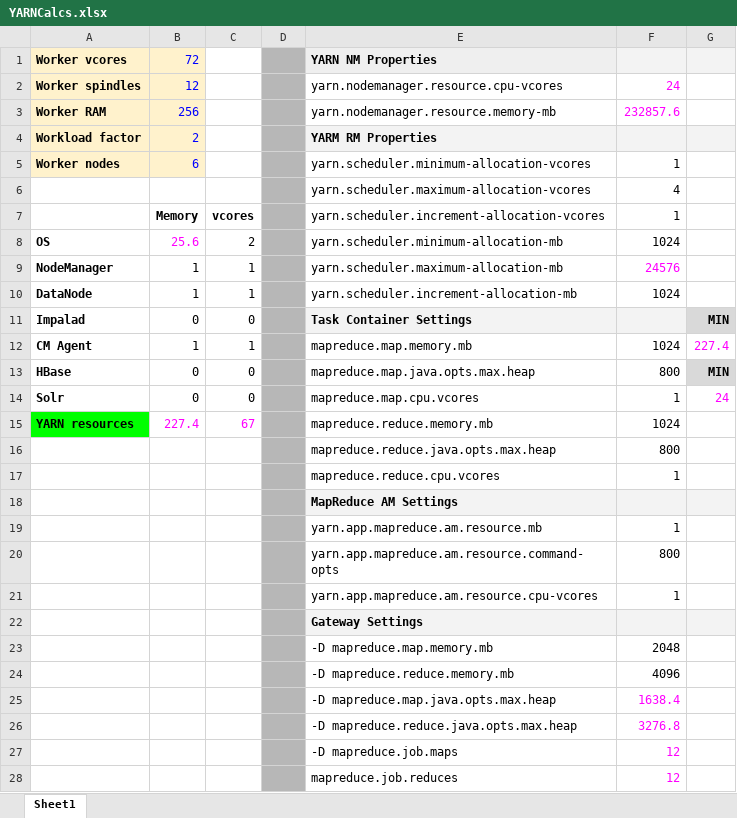
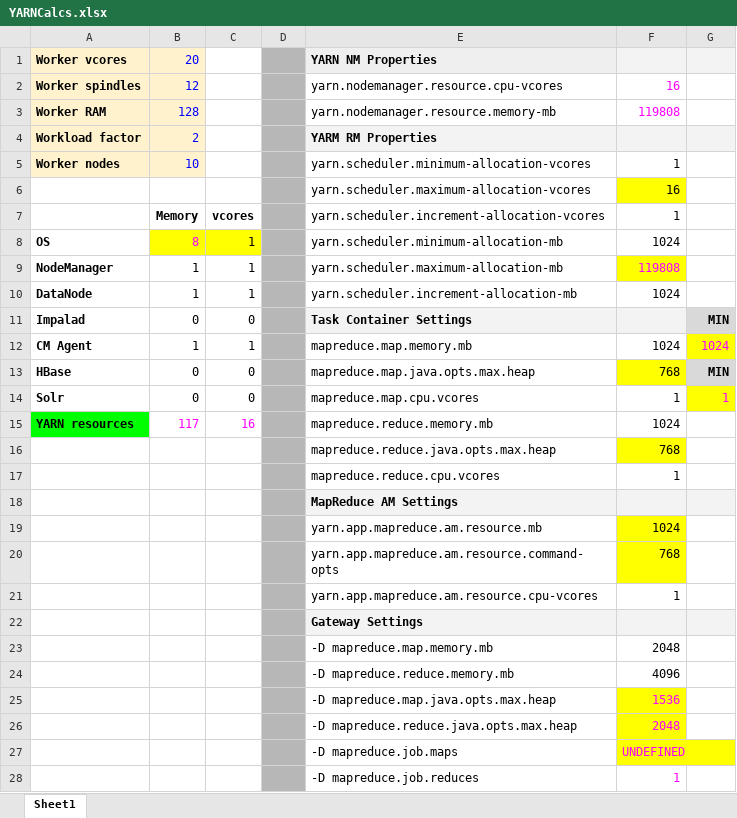
Before and after one commit to fpcel/SEBC, an Excel workbook: resources/tools/YARNCalcs.xlsx, sheet Sheet1, drawn as a sheet; values as stored, in another font and other column widths than the file's, no borders; removed rows and columns are numbered as before the commit, all else as after; the diff names each change by its address in the sheet, - before the commit and + after, or states it on an @@ line.

```diff
--- a/resources/tools/YARNCalcs.xlsx (sheet Sheet1)
+++ b/resources/tools/YARNCalcs.xlsx (sheet Sheet1)
-B1: 72
+B1: 20
-F2: 24
+F2: 16
-B3: 256
+B3: 128
-F3: 232857.6
+F3: 119808
-B5: 6
+B5: 10
-F6: 4
+F6: 16
-F6 fill: none
+F6 fill: #FFFF00
-B8: 25.6
+B8: 8
-B8:C8 fill: none
+B8:C8 fill: #FFFF00
-C8: 2
+C8: 1
-F9: 24576
+F9: 119808
-F9 fill: none
+F9 fill: #FFFF00
-G12: 227.4
+G12: 1024
-G12 fill: none
+G12 fill: #FFFF00
-F13: 800
+F13: 768
-F13 fill: none
+F13 fill: #FFFF00
-G14: 24
+G14: 1
-G14 fill: none
+G14 fill: #FFFF00
-B15: 227.4
+B15: 117
-C15: 67
+C15: 16
-F16: 800
+F16: 768
-F16 fill: none
+F16 fill: #FFFF00
-F19: 1
+F19: 1024
-F19:F20 fill: none
+F19:F20 fill: #FFFF00
-F20: 800
+F20: 768
-F25: 1638.4
+F25: 1536
-F25:F27 fill: none
+F25:F27 fill: #FFFF00
-F26: 3276.8
+F26: 2048
-F27: 12
+F27: UNDEFINED
-row 28:  |  |  |  | mapreduce.job.reduces | 12
+row 28:  |  |  |  | -D mapreduce.job.reduces | 1
```
Also changed, not shown: 3 other files.
